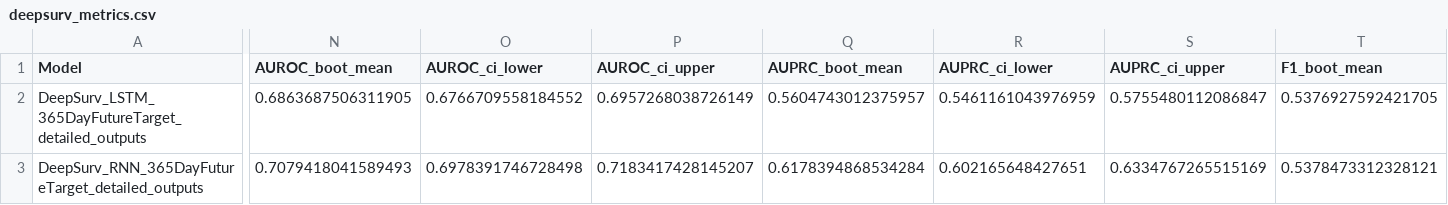
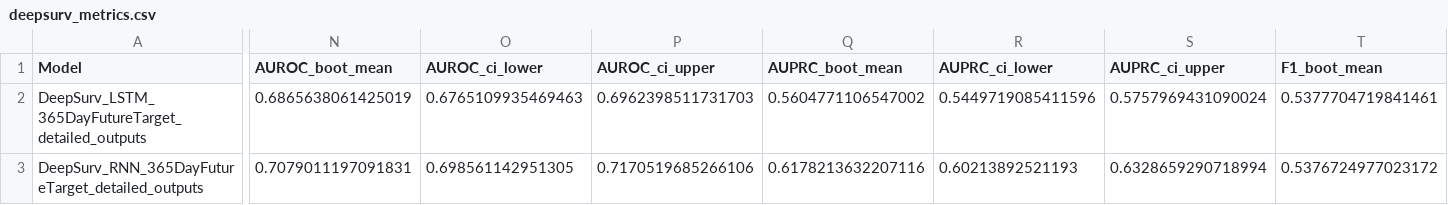
Before and after one commit to LauraDiao/CKD-modeling, a CSV file: ld_scripts/results_files_v2_mlp_alt/ckd_surv_patient_full/deepsurv_metrics.csv, drawn as a sheet; only a part is shown, gaps mark what is left out; the diff covers the shown part only; the diff names each change by its address in the sheet, - before the commit and + after, or states it on an @@ line.

```diff
--- a/ld_scripts/results_files_v2_mlp_alt/ckd_surv_patient_full/deepsurv_metrics.csv
+++ b/ld_scripts/results_files_v2_mlp_alt/ckd_surv_patient_full/deepsurv_metrics.csv
-N2 (AUROC_boot_mean): 0.6863687506311905
+N2 (AUROC_boot_mean): 0.6865638061425019
-O2 (AUROC_ci_lower): 0.6766709558184552
+O2 (AUROC_ci_lower): 0.6765109935469463
-P2 (AUROC_ci_upper): 0.6957268038726149
+P2 (AUROC_ci_upper): 0.6962398511731703
-Q2 (AUPRC_boot_mean): 0.5604743012375957
+Q2 (AUPRC_boot_mean): 0.5604771106547002
-R2 (AUPRC_ci_lower): 0.5461161043976959
+R2 (AUPRC_ci_lower): 0.5449719085411596
-S2 (AUPRC_ci_upper): 0.5755480112086847
+S2 (AUPRC_ci_upper): 0.5757969431090024
-T2 (F1_boot_mean): 0.5376927592421705
+T2 (F1_boot_mean): 0.5377704719841461
-N3 (AUROC_boot_mean): 0.7079418041589493
+N3 (AUROC_boot_mean): 0.7079011197091831
-O3 (AUROC_ci_lower): 0.6978391746728498
+O3 (AUROC_ci_lower): 0.698561142951305
-P3 (AUROC_ci_upper): 0.7183417428145207
+P3 (AUROC_ci_upper): 0.7170519685266106
-Q3 (AUPRC_boot_mean): 0.6178394868534284
+Q3 (AUPRC_boot_mean): 0.6178213632207116
-R3 (AUPRC_ci_lower): 0.602165648427651
+R3 (AUPRC_ci_lower): 0.60213892521193
-S3 (AUPRC_ci_upper): 0.6334767265515169
+S3 (AUPRC_ci_upper): 0.6328659290718994
-T3 (F1_boot_mean): 0.5378473312328121
+T3 (F1_boot_mean): 0.5376724977023172
```
Also changed, not shown: 67 edited cells elsewhere in this file, 8 other files.
